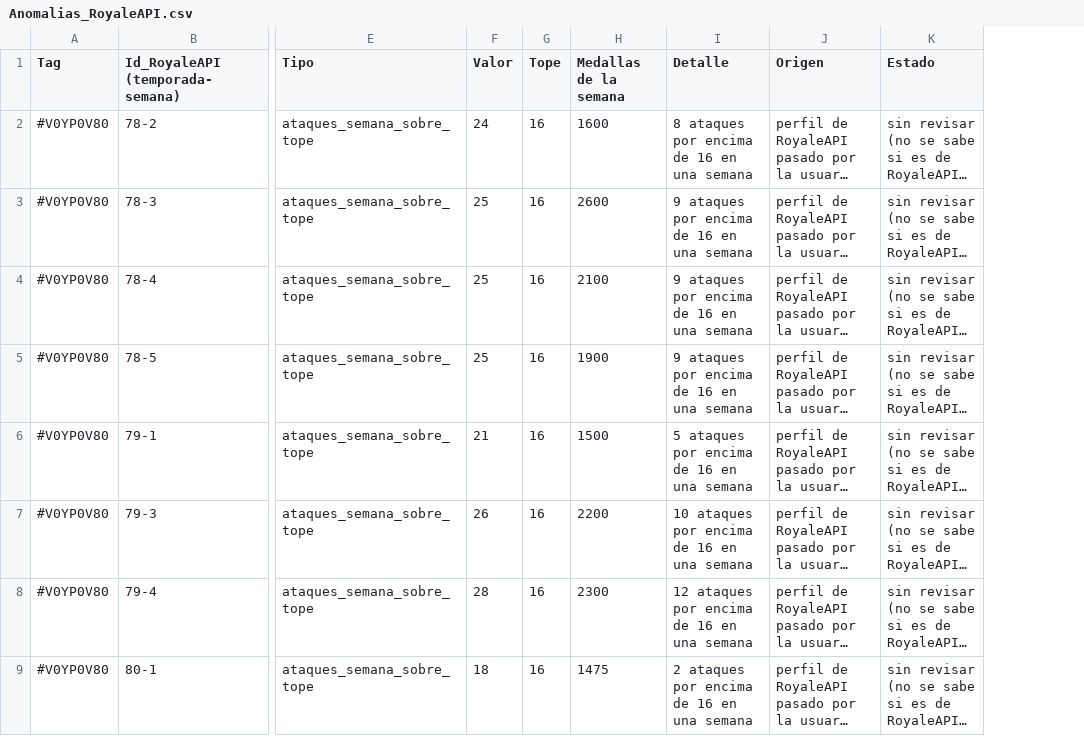
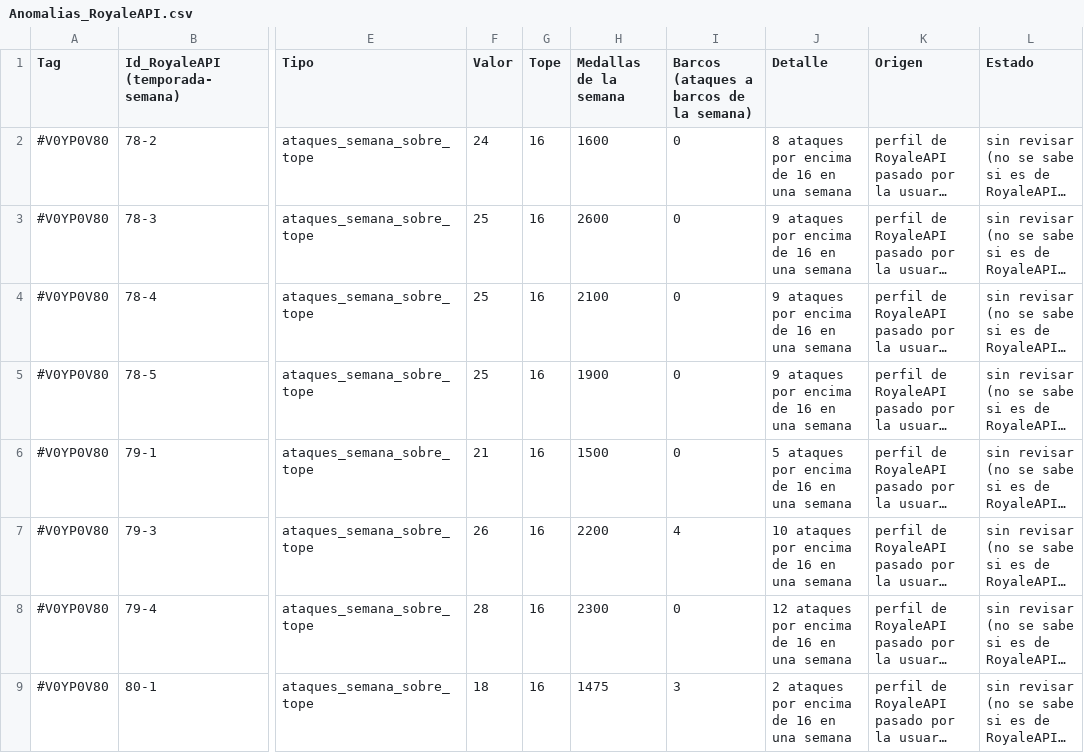
Before and after one commit to GrupoTerna/Backend, a CSV file: Datos descargados/CSV/Hojas/Anomalias_RoyaleAPI.csv, drawn as a sheet; only a part is shown, gaps mark what is left out; long unchanged cells end in …; the diff names each change by its address in the sheet, - before the commit and + after, or states it on an @@ line.

```diff
--- a/Datos descargados/CSV/Hojas/Anomalias_RoyaleAPI.csv
+++ b/Datos descargados/CSV/Hojas/Anomalias_RoyaleAPI.csv
+column I, rows 1-9: Barcos (ataques a barcos de la semana) | 0 | 0 | 0 | 0 | 0 | 4 | 0 | 3
```
Also changed, not shown: 1 other file.
